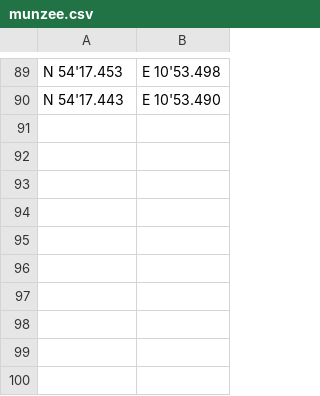
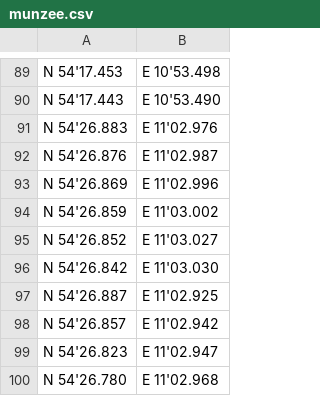
Before and after one commit to peterfuchs1/Bruch, a CSV file: Bruch/gpx/munzee.csv, drawn as a sheet; only a part is shown, gaps mark what is left out.

```diff
--- a/Bruch/gpx/munzee.csv
+++ b/Bruch/gpx/munzee.csv
@@ -90 +90,11 @@ N 54'17.453;E 10'53.498
 N 54'17.443;E 10'53.490
+N 54'26.883;E 11'02.976
+N 54'26.876;E 11'02.987
+N 54'26.869;E 11'02.996
+N 54'26.859;E 11'03.002
+N 54'26.852;E 11'03.027
+N 54'26.842;E 11'03.030
+N 54'26.887;E 11'02.925
+N 54'26.857;E 11'02.942
+N 54'26.823;E 11'02.947
+N 54'26.780;E 11'02.968
```
Also changed, not shown: 2 other files.
